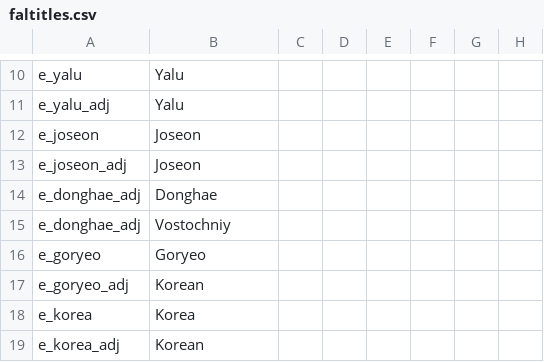
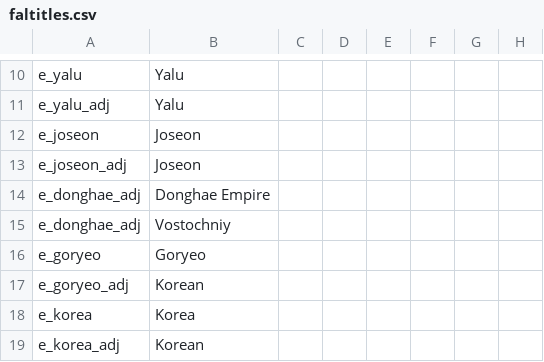
Before and after one commit to soregi/Fallen-Skyscraper, a CSV file: Falen/localisation/faltitles.csv, drawn as a sheet; only a part is shown, gaps mark what is left out; the diff names each change by its address in the sheet, - before the commit and + after, or states it on an @@ line.

```diff
--- a/Falen/localisation/faltitles.csv
+++ b/Falen/localisation/faltitles.csv
-B14: Donghae
+B14: Donghae Empire
```
Also changed, not shown: Falen/localisation/fal_nicknames.csv, Falen/map/definition.csv, 22 other files.
